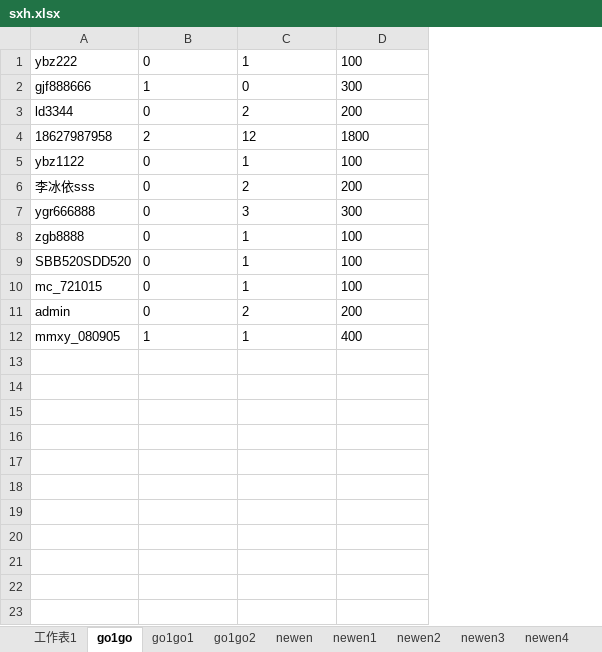
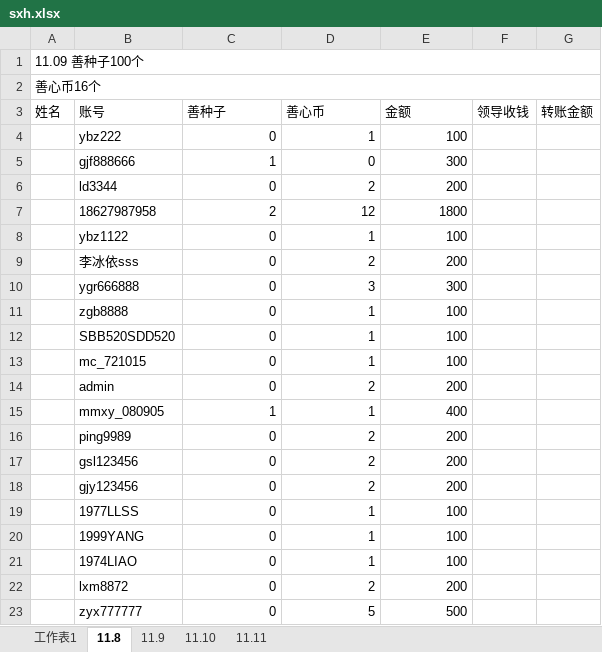
Before and after one commit to tttpeng/sxh-py, an Excel workbook: sxh.xlsx, sheet 11.8, drawn as a sheet; values as stored, in another font and other column widths than the file's, no borders; addresses are those after the commit; the diff names each change by its address in the sheet, - before the commit and + after, or states it on an @@ line.

```diff
--- a/sxh.xlsx (sheet 11.8)
+++ b/sxh.xlsx (sheet 11.8)
-sheet tab: go1go
+sheet tab: 11.8
-sheet tab: go1go1
+sheet tab: 11.9
-sheet tab: go1go2
+sheet tab: 11.10
-sheet tab: newen
+sheet tab: 11.11
-sheet tab: newen1
-sheet tab: newen2
-sheet tab: newen3
-sheet tab: newen4
+column A, empty
+column F, empty
+column G, empty
+row 1: 11.09 善种子100个
+row 2: 善心币16个
+row 3: 姓名 | 账号 | 善种子 | 善心币 | 金额 | 领导收钱 | 转账金额
-C4:E15 alignment: left
+C4:E15 alignment: right
+row 16:  | ping9989 | 0 | 2 | 200
+row 17:  | gsl123456 | 0 | 2 | 200
+row 18:  | gjy123456 | 0 | 2 | 200
+row 19:  | 1977LLSS | 0 | 1 | 100
+row 20:  | 1999YANG | 0 | 1 | 100
+row 21:  | 1974LIAO | 0 | 1 | 100
+row 22:  | lxm8872 | 0 | 2 | 200
+row 23:  | zyx777777 | 0 | 5 | 500
```
Also changed, not shown: sheet 11.11, sheet 11.10, sheet 11.9, sheet 工作表1, other sheet tabs, 17 other files.
